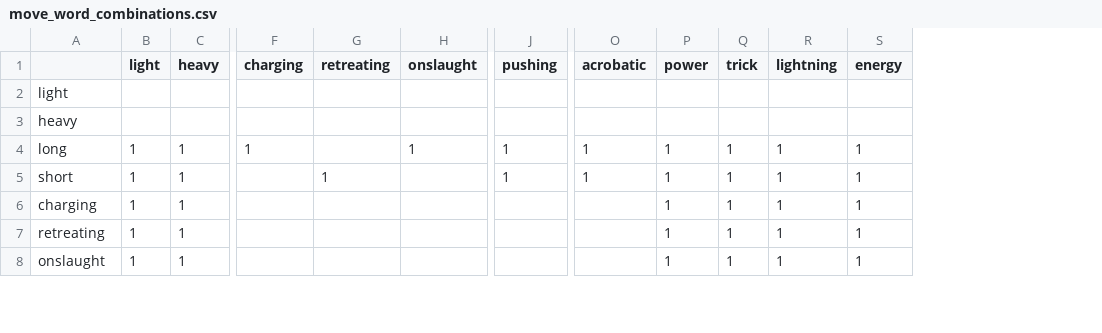
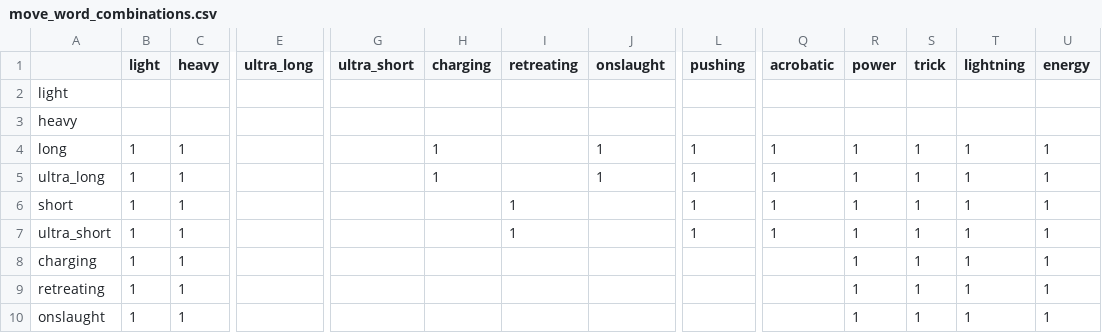
Before and after one commit to AlexeyMalafeev/kfw-the-game, a CSV file: moves/move_word_combinations.csv, drawn as a sheet; only a part is shown, gaps mark what is left out; addresses are those after the commit; rows hold the shown columns only; the diff names each change by its address in the sheet, - before the commit and + after, or states it on an @@ line.

Commit message:
feat: ultra short and ultra long strikes (-> 18436)

```diff
--- a/moves/move_word_combinations.csv
+++ b/moves/move_word_combinations.csv
+column E (ultra_long), empty
+column G (ultra_short), empty
+row 5: ultra_long | 1 | 1 |  |  | 1 |  | 1 | 1 | 1 | 1 | 1 | 1 | 1
+row 7: ultra_short | 1 | 1 |  |  |  | 1 |  | 1 | 1 | 1 | 1 | 1 | 1
```
Also changed, not shown: 6 other files.
